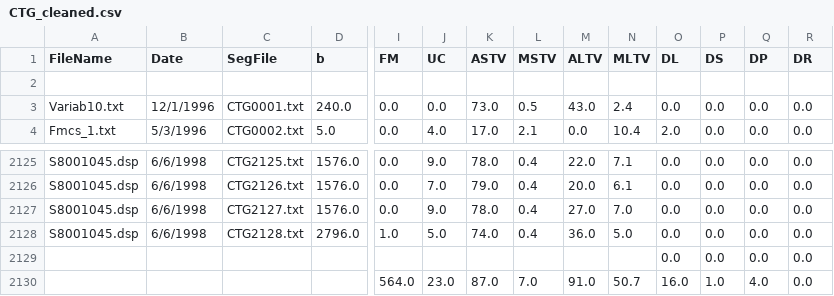
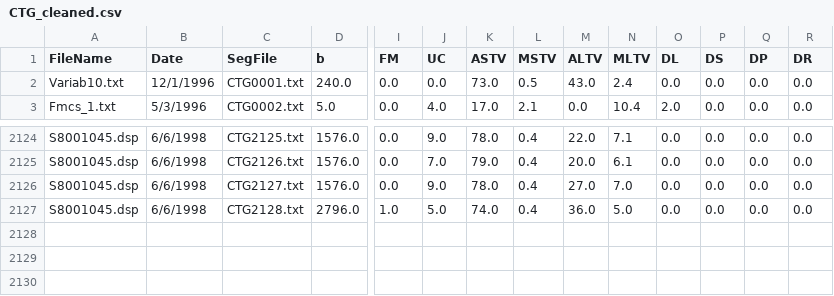
Before and after one commit to KIREETI001/MLDA-LIfeline-2025-JKZ-, a CSV file: CTG_cleaned.csv, drawn as a sheet; only a part is shown, gaps mark what is left out; rows hold the shown columns only; the diff names each change by its address in the sheet, - before the commit and + after, or states it on an @@ line.

```diff
--- a/CTG_cleaned.csv
+++ b/CTG_cleaned.csv
-row 2: (empty)
-row 2129:  |  |  |  |  |  |  |  |  |  | 0.0 | 0.0 | 0.0 | 0.0
-row 2130:  |  |  |  | 564.0 | 23.0 | 87.0 | 7.0 | 91.0 | 50.7 | 16.0 | 1.0 | 4.0 | 0.0
```
Also changed, not shown: 2 other files.
